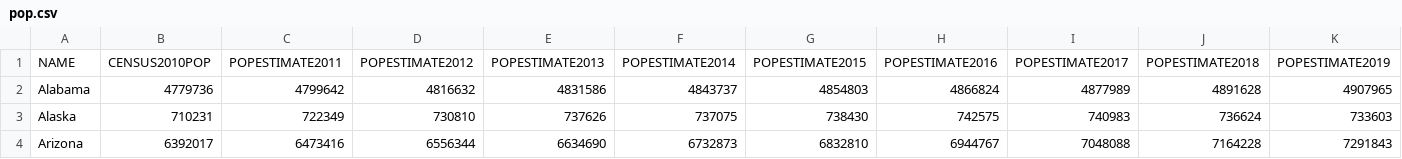
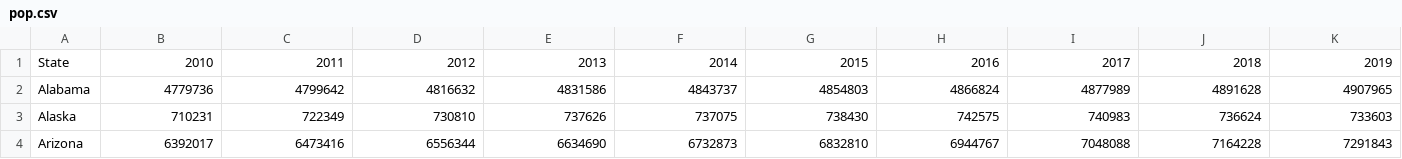
Before and after one commit to ChenTsizhen/2950_Project, a CSV file: pop.csv, drawn as a sheet; only a part is shown; removed rows and columns are numbered as before the commit, all else as after; rows hold the shown columns only; the diff names each change by its address in the sheet, - before the commit and + after, or states it on an @@ line.

```diff
--- a/pop.csv
+++ b/pop.csv
-row 1: NAME | CENSUS2010POP | POPESTIMATE2011 | POPESTIMATE2012 | POPESTIMATE2013 | POPESTIMATE2014 | POPESTIMATE2015 | POPESTIMATE2016 | POPESTIMATE2017 | POPESTIMATE2018 | POPESTIMATE2019
+row 1: State | 2010 | 2011 | 2012 | 2013 | 2014 | 2015 | 2016 | 2017 | 2018 | 2019
```
Also changed, not shown: gdp.csv, offenses_csv/2015.csv, 13 other files.
